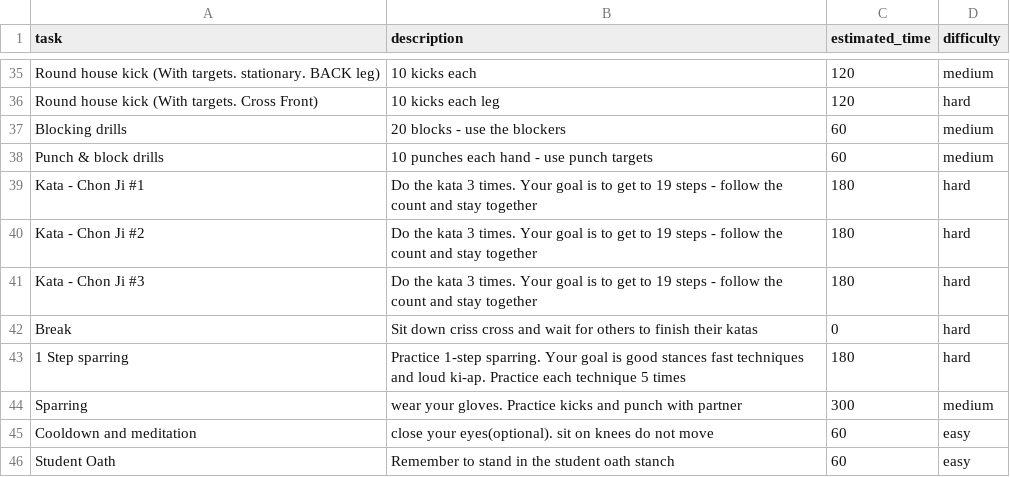
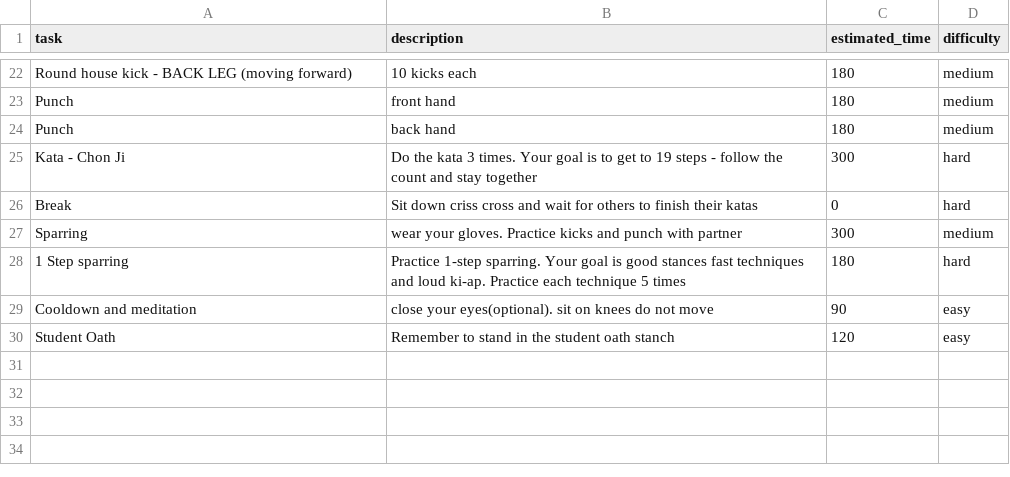
Before and after one commit to khanguyen78/karate-task-tracker, a CSV file: csv/whitebelt.csv, drawn as a sheet; only a part is shown, gaps mark what is left out; removed rows and columns are numbered as before the commit, all else as after; the diff covers the shown part only; the diff names each change by its address in the sheet, - before the commit and + after, or states it on an @@ line.

```diff
--- a/csv/whitebelt.csv
+++ b/csv/whitebelt.csv
-A22 (task): …house kick (With targets. stationary. BACK leg)
+A22 (task): …house kick - BACK LEG (moving forward)
-C22 (estimated_time): 120
+C22 (estimated_time): 180
-row 36: Round house kick (With targets. Cross Front) | 10 kicks each leg | 120 | hard
-row 37: Blocking drills | 20 blocks - use the blockers | 60 | medium
-row 38: Punch & block drills | 10 punches each hand - use punch targets | 60 | medium
-row 39: Kata - Chon Ji #1 | Do the kata 3 times. Your goal is to get to 19 steps - follow the count and stay together | 180 | hard
-row 40: Kata - Chon Ji #2 | Do the kata 3 times. Your goal is to get to 19 steps - follow the count and stay together | 180 | hard
+row 23: Punch | front hand | 180 | medium
+row 24: Punch | back hand | 180 | medium
-A25 (task): Kata - Chon Ji #3
+A25 (task): Kata - Chon Ji
-C25 (estimated_time): 180
+C25 (estimated_time): 300
@@ row 44 moved to row 27: Sparring @@
-C29 (estimated_time): 60
+C29 (estimated_time): 90
-C30 (estimated_time): 60
+C30 (estimated_time): 120
```
Also changed, not shown: 4 added rows, 17 removed rows and 23 edited cells elsewhere in this file, csv/carson.csv, csv/colton.csv, 8 other files.
